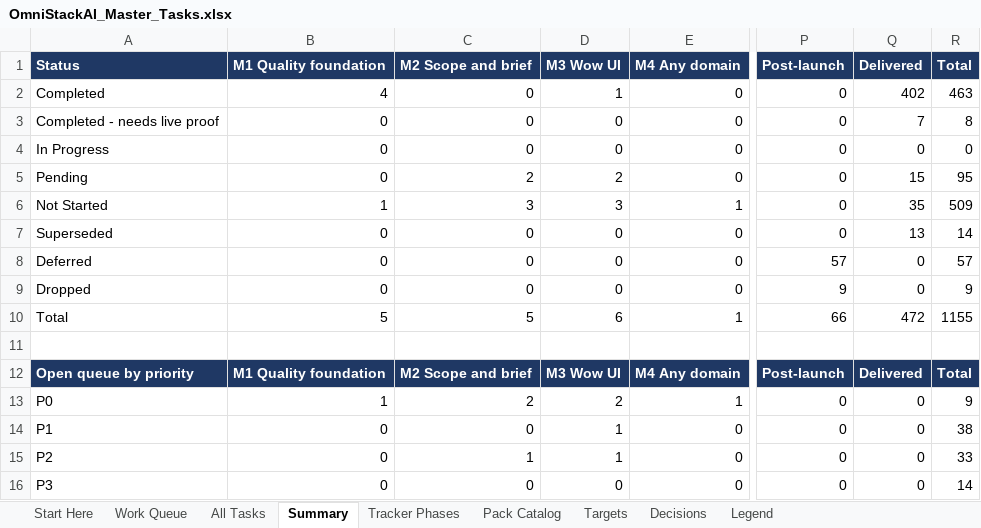
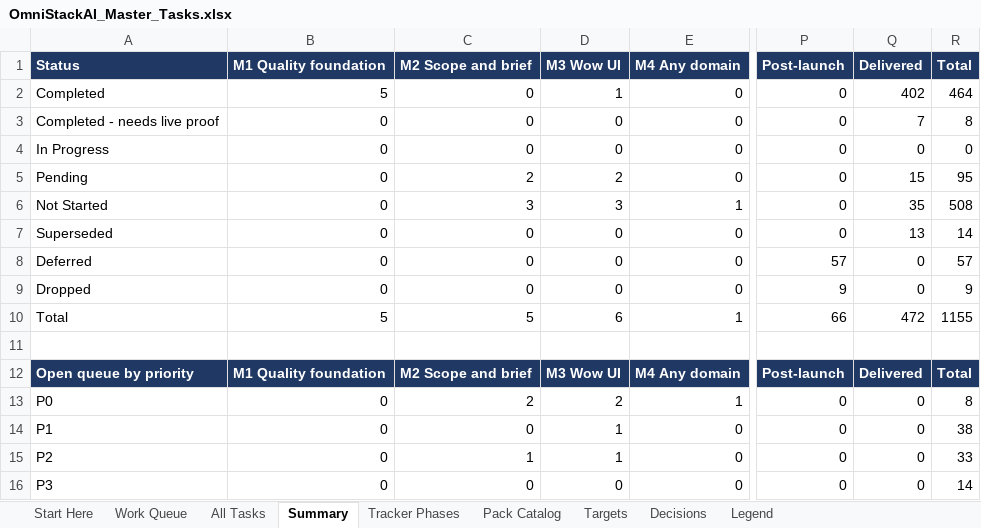
Before and after one commit to sanjeetji/OmniStackAi, an Excel workbook: R_&_D/Platform_Completion/OmniStackAI_Master_Tasks.xlsx, sheet Summary, drawn as a sheet; only a part is shown, gaps mark what is left out; values as stored, in another font and other column widths than the file's, no borders; the diff names each change by its address in the sheet, - before the commit and + after, or states it on an @@ line.

```diff
--- a/R_&_D/Platform_Completion/OmniStackAI_Master_Tasks.xlsx (sheet Summary)
+++ b/R_&_D/Platform_Completion/OmniStackAI_Master_Tasks.xlsx (sheet Summary)
-B2 (M1 Quality foundation): 4
+B2 (M1 Quality foundation): 5
-R2 (Total): 463
+R2 (Total): 464
-B6 (M1 Quality foundation): 1
+B6 (M1 Quality foundation): 0
-R6 (Total): 509
+R6 (Total): 508
-B13 (M1 Quality foundation): 1
+B13 (M1 Quality foundation): 0
-R13 (Total): 9
+R13 (Total): 8
```
Also changed, not shown: sheet All Tasks, sheet Work Queue, 17 other files.
